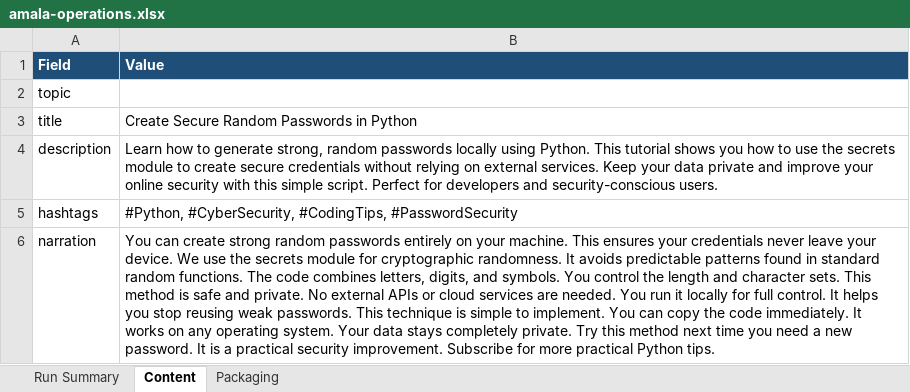
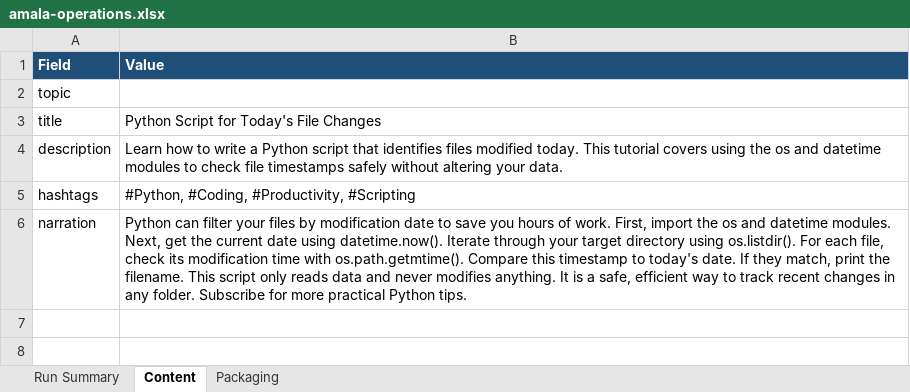
Before and after one commit to amalraj020-a11y/automated-YT-operations, an Excel workbook: reports/latest/amala-operations.xlsx, sheet Content, drawn as a sheet; values as stored, in another font and other column widths than the file's, no borders; the diff names each change by its address in the sheet, - before the commit and + after, or states it on an @@ line.

```diff
--- a/reports/latest/amala-operations.xlsx (sheet Content)
+++ b/reports/latest/amala-operations.xlsx (sheet Content)
-B3 (Value): Create Secure Random Passwords in Python
+B3 (Value): Python Script for Today's File Changes
-B4 (Value): …how to generate strong, random passwords locally using Python. This tutorial shows you how to use the secrets module to create secure credentials without relying on external services. Keep your data private and improve your online security with this simple script. Perfect for developers and security-conscious users.
+B4 (Value): …how to write a Python script that identifies files modified today. This tutorial covers using the os and datetime modules to check file timestamps safely without altering your data.
-B5 (Value): #Python, #CyberSecurity, #CodingTips, #PasswordSecurity
+B5 (Value): #Python, #Coding, #Productivity, #Scripting
-B6 (Value): You can create strong random passwords entirely on your machine. This ensures your credentials never leave your device. We use the secrets module for cryptographic randomness. It avoids predictable patterns found in standard random functions. The code combines letters, digits, and symbols. You control the length and character sets. This method is safe and private. No external APIs or cloud services are needed. You run it locally for full control. It helps you stop reusing weak passwords. This technique is simple to implement. You can copy the code immediately. It works on any operating system. Your data stays completely private. Try this method next time you need a new password. It is a practical security improvement. Subscribe for…
+B6 (Value): Python can filter your files by modification date to save you hours of work. First, import the os and datetime modules. Next, get the current date using datetime.now(). Iterate through your target directory using os.listdir(). For each file, check its modification time with os.path.getmtime(). Compare this timestamp to today's date. If they match, print the filename. This script only reads data and never modifies anything. It is a safe, efficient way to track recent changes in any folder. Subscribe for…
```
Also changed, not shown: sheet Run Summary, sheet Packaging.
